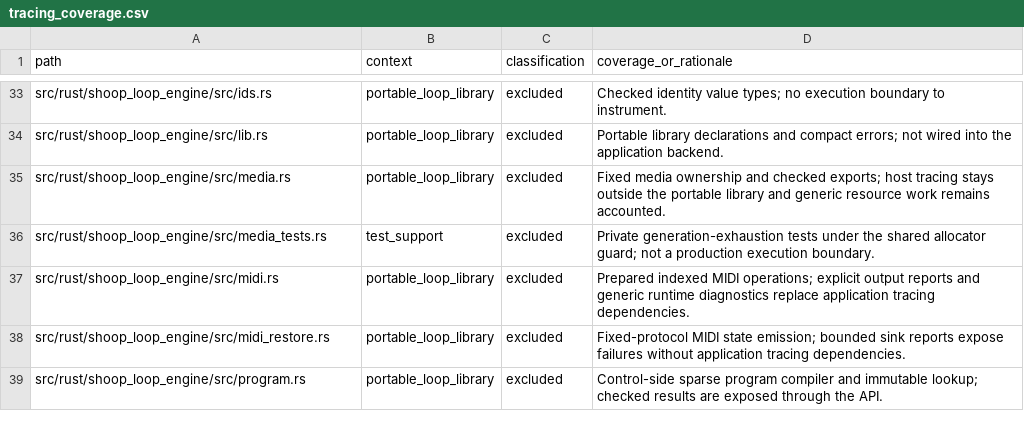
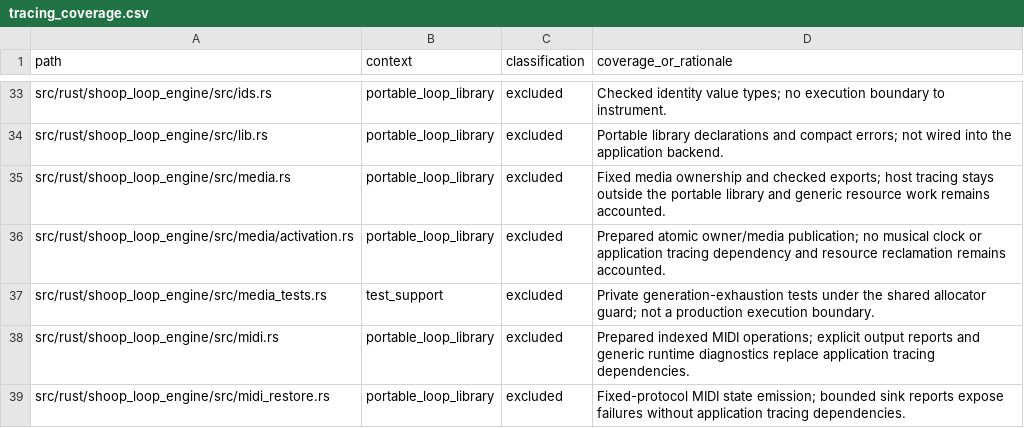
Before and after one commit to SanderVocke/shoopdaloop, a CSV file: docs/tracing_coverage.csv, drawn as a sheet; only a part is shown, gaps mark what is left out; the shorter side is filled out with more unchanged rows; the diff names each change by its address in the sheet, - before the commit and + after, or states it on an @@ line.

Commit message:
feat(loop-engine): preflight atomic media owner generation changes

```diff
--- a/docs/tracing_coverage.csv
+++ b/docs/tracing_coverage.csv
+row 36: src/rust/shoop_loop_engine/src/media/activation.rs | portable_loop_library | excluded | Prepared atomic owner/media publication; no musical clock or application tracing dependency and resource reclamation remains accounted.
```
Also changed, not shown: 15 other files.
